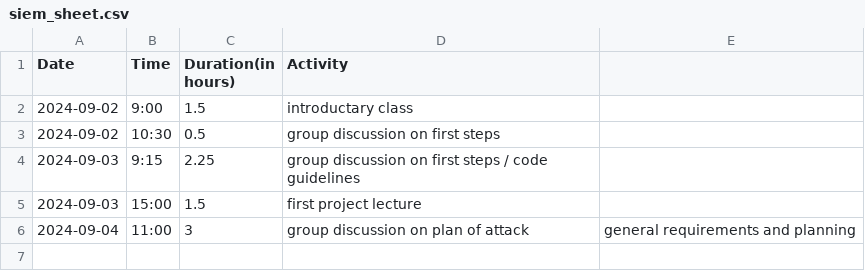
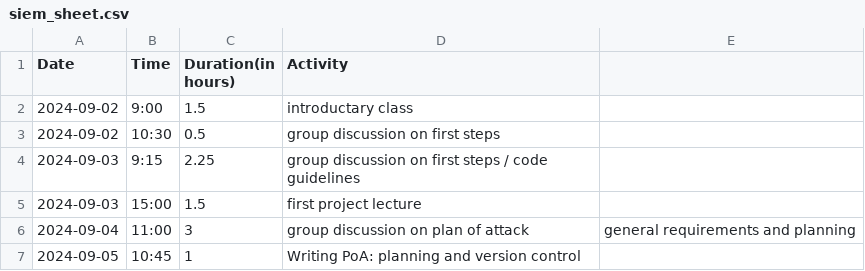
Before and after one commit to Seger01/GameEngine, a CSV file: docs/timesheets/siem_sheet.csv, drawn as a sheet.

Commit message:
Updated timesheet

```diff
--- a/docs/timesheets/siem_sheet.csv
+++ b/docs/timesheets/siem_sheet.csv
@@ -6 +6,2 @@ Date,Time,Duration(in hours),Activity
 2024-09-04, 11:00, 3, group discussion on plan of attack, general requirements and planning
+2024-09-05, 10:45, 1, Writing PoA: planning and version control
```
